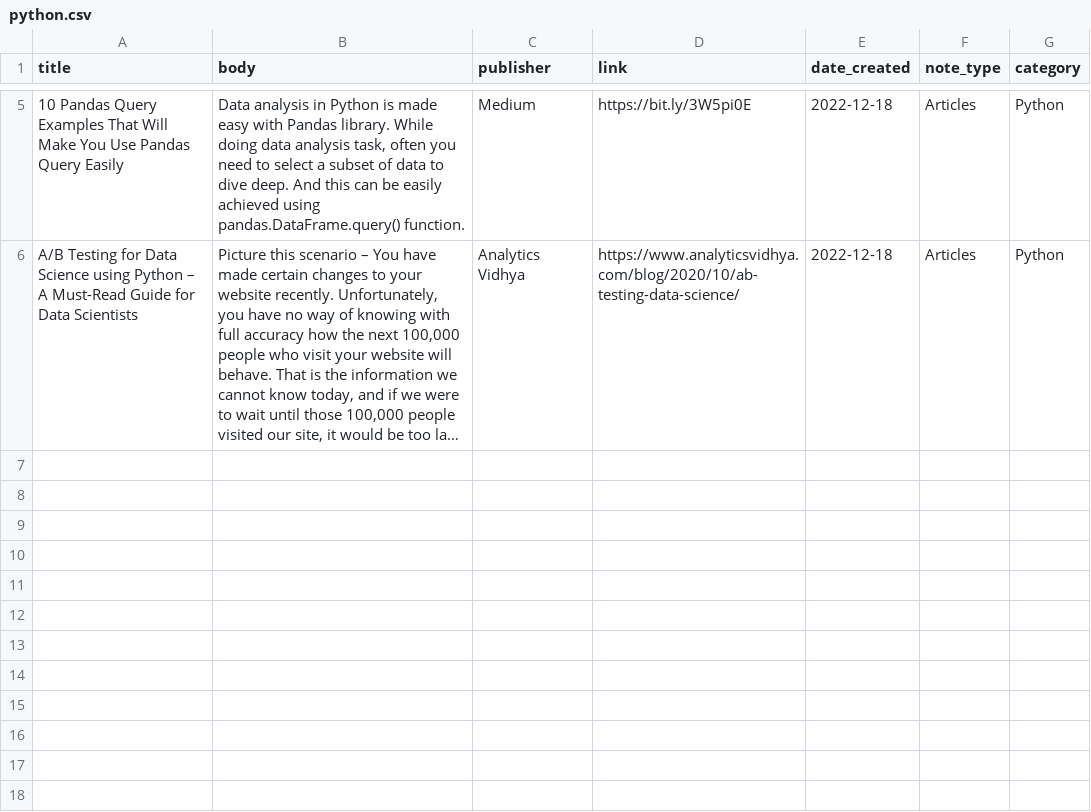
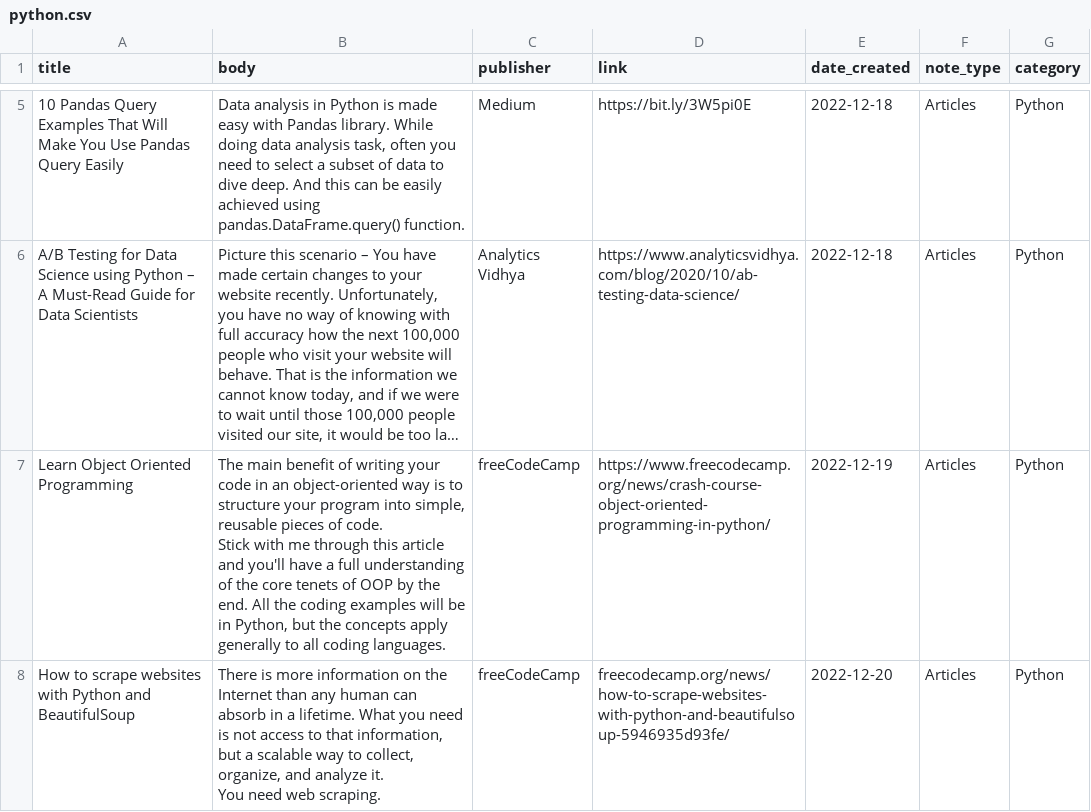
Before and after one commit to DreKwasi/swift_notes, a CSV file: assets/python.csv, drawn as a sheet; only a part is shown, gaps mark what is left out; long unchanged cells end in …; ↵ is a line break in a cell; the diff names each change by its address in the sheet, - before the commit and + after, or states it on an @@ line.

```diff
--- a/assets/python.csv
+++ b/assets/python.csv
+row 7: Learn Object Oriented Programming | The main benefit of writing your code in an object-oriented way is to structure your program into simple, reusable pieces of code. ↵ Stick with me through this article and you'll have a full understanding of the core tenets of OOP by the end. All the coding examples will be in Python, but the concepts apply generally to all coding languages. | freeCodeCamp | https://www.freecodecamp.org/news/crash-course-object-oriented-programming-in-python/ | 2022-12-19 | Articles | Python
+row 8: How to scrape websites with Python and BeautifulSoup | There is more information on the Internet than any human can absorb in a lifetime. What you need is not access to that information, but a scalable way to collect, organize, and analyze it. ↵ You need web scraping. | freeCodeCamp | freecodecamp.org/news/how-to-scrape-websites-with-python-and-beautifulsoup-5946935d93fe/ | 2022-12-20 | Articles | Python
```
Also changed, not shown: assets/data_analysis.csv, assets/self_dev.csv, 3 other files.
